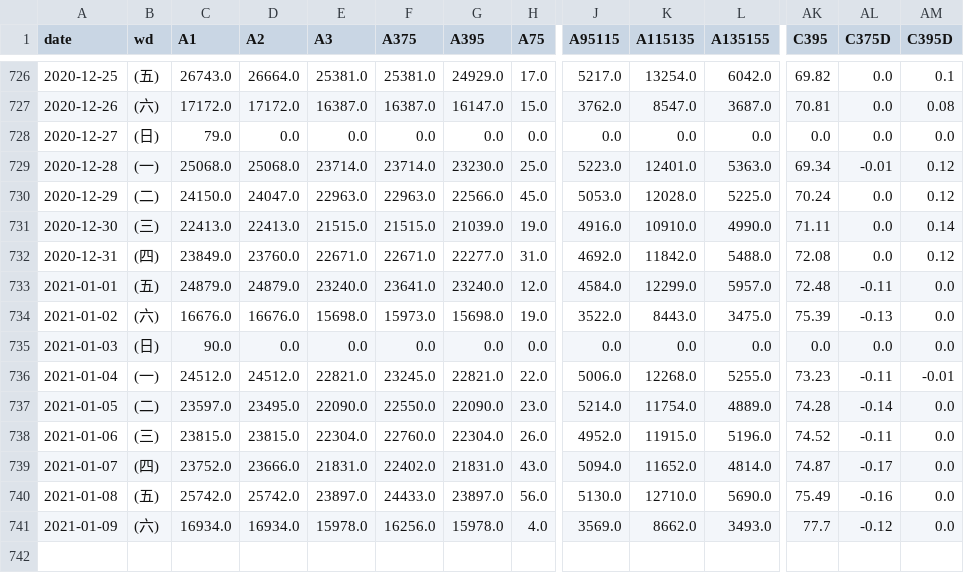
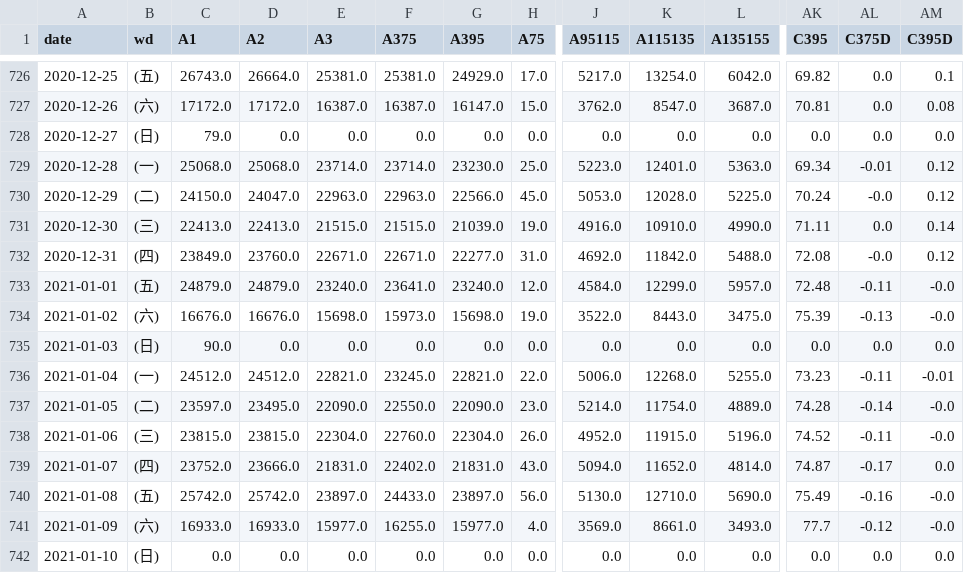
Before and after one commit to feynmanpan/django_projects, a CSV file: fastapi/pig.csv, drawn as a sheet; only a part is shown, gaps mark what is left out; rows hold the shown columns only; the diff names each change by its address in the sheet, - before the commit and + after, or states it on an @@ line.

```diff
--- a/fastapi/pig.csv
+++ b/fastapi/pig.csv
-AL730 (C375D): 0.0
+AL730 (C375D): -0.0
-AL732 (C375D): 0.0
+AL732 (C375D): -0.0
-AM733:AM734 (C395D): 0.0
+AM733:AM734 (C395D): -0.0
-AM737:AM738 (C395D): 0.0
+AM737:AM738 (C395D): -0.0
-AM740:AM741 (C395D): 0.0
+AM740:AM741 (C395D): -0.0
-C741 (A1): 16934.0
+C741 (A1): 16933.0
-D741 (A2): 16934.0
+D741 (A2): 16933.0
-E741 (A3): 15978.0
+E741 (A3): 15977.0
-F741 (A375): 16256.0
+F741 (A375): 16255.0
-G741 (A395): 15978.0
+G741 (A395): 15977.0
-K741 (A115135): 8662.0
+K741 (A115135): 8661.0
+row 742: 2021-01-10 | (日) | 0.0 | 0.0 | 0.0 | 0.0 | 0.0 | 0.0 | 0.0 | 0.0 | 0.0 | 0.0 | 0.0 | 0.0
```
Also changed, not shown: 7 other files.
